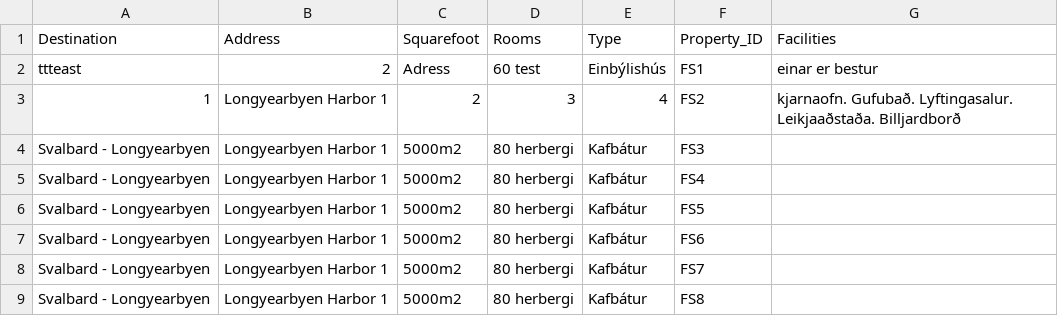
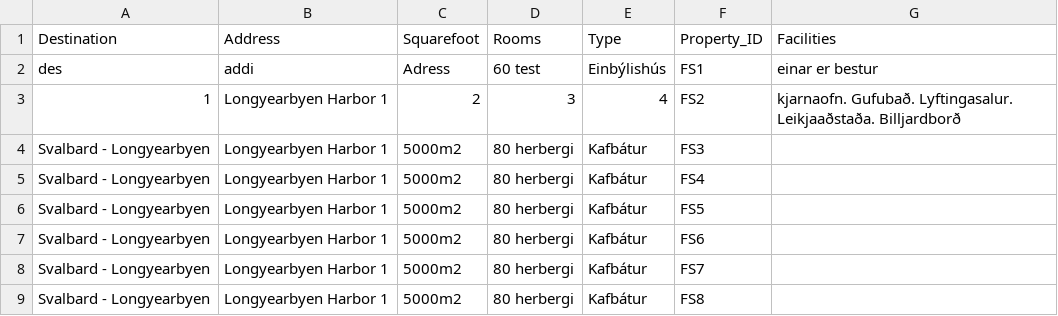
Before and after one commit to saraatla/VLN1-H25, a CSV file: csv/Properties.csv, drawn as a sheet; only a part is shown.

```diff
--- a/csv/Properties.csv
+++ b/csv/Properties.csv
@@ -1,3 +1,3 @@
 Destination,Address,Squarefoot,Rooms,Type,Property_ID,Facilities
-ttteast,2,Adress,60 test,Einbýlishús,FS1,einar er bestur
+des,addi,Adress,60 test,Einbýlishús,FS1,einar er bestur
 1,Longyearbyen Harbor 1,2,3,4,FS2,kjarnaofn. Gufubað. Lyftingasalur. Leikjaaðstaða. Billjardborð
```
Also changed, not shown: 1 other file.
